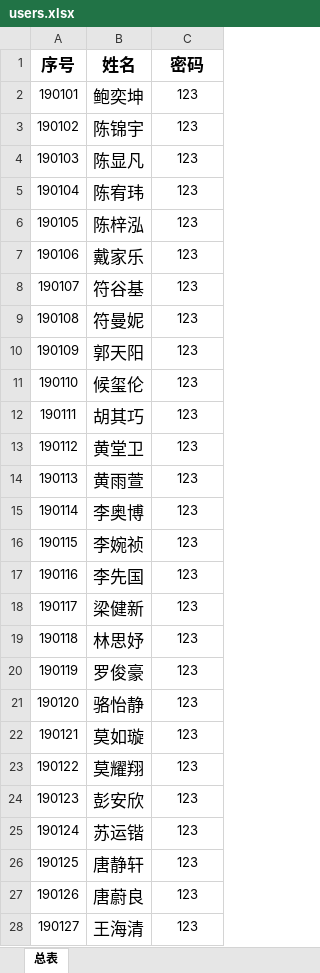
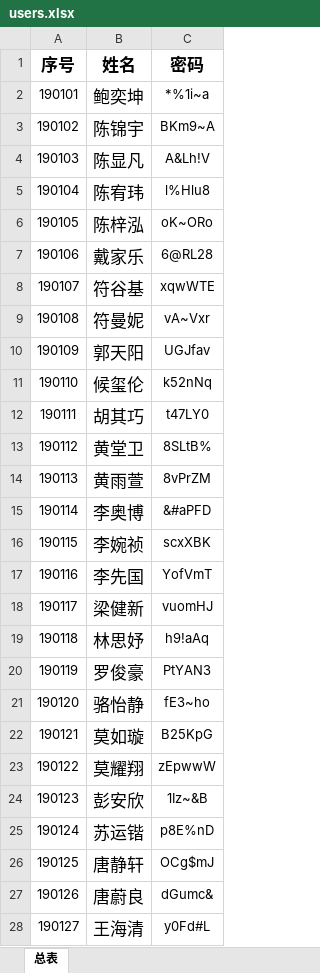
Before and after one commit to tangyushan/tangyushan.github.io, an Excel workbook: data/users.xlsx, sheet 总表, drawn as a sheet; only a part is shown; values as stored, in another font and other column widths than the file's, no borders; the diff covers the shown part only; the diff names each change by its address in the sheet, - before the commit and + after, or states it on an @@ line.

```diff
--- a/data/users.xlsx (sheet 总表)
+++ b/data/users.xlsx (sheet 总表)
-C2 (密码): 123
+C2 (密码): *%1i~a
-C3 (密码): 123
+C3 (密码): BKm9~A
-C4 (密码): 123
+C4 (密码): A&Lh!V
-C5 (密码): 123
+C5 (密码): l%Hlu8
-C6 (密码): 123
+C6 (密码): oK~ORo
-C7 (密码): 123
+C7 (密码): 6@RL28
-C8 (密码): 123
+C8 (密码): xqwWTE
-C9 (密码): 123
+C9 (密码): vA~Vxr
-C10 (密码): 123
+C10 (密码): UGJfav
-C11 (密码): 123
+C11 (密码): k52nNq
-C12 (密码): 123
+C12 (密码): t47LY0
-C13 (密码): 123
+C13 (密码): 8SLtB%
-C14 (密码): 123
+C14 (密码): 8vPrZM
-C15 (密码): 123
+C15 (密码): &#aPFD
-C16 (密码): 123
+C16 (密码): scxXBK
-C17 (密码): 123
+C17 (密码): YofVmT
-C18 (密码): 123
+C18 (密码): vuomHJ
-C19 (密码): 123
+C19 (密码): h9!aAq
-C20 (密码): 123
+C20 (密码): PtYAN3
-C21 (密码): 123
+C21 (密码): fE3~ho
-C22 (密码): 123
+C22 (密码): B25KpG
-C23 (密码): 123
+C23 (密码): zEpwwW
-C24 (密码): 123
+C24 (密码): 1Iz~&B
-C25 (密码): 123
+C25 (密码): p8E%nD
-C26 (密码): 123
+C26 (密码): OCg$mJ
-C27 (密码): 123
+C27 (密码): dGumc&
-C28 (密码): 123
+C28 (密码): y0Fd#L
```
Also changed, not shown: 286 edited cells elsewhere in this sheet, 2 other files.
